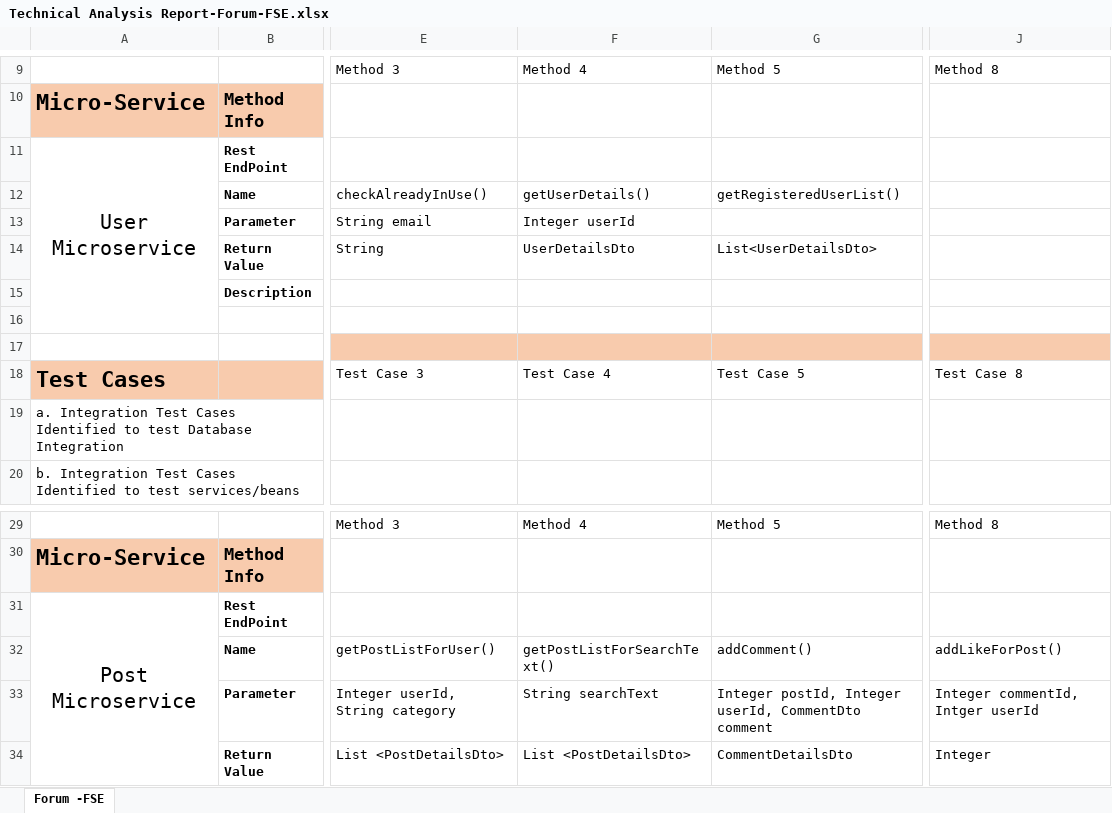
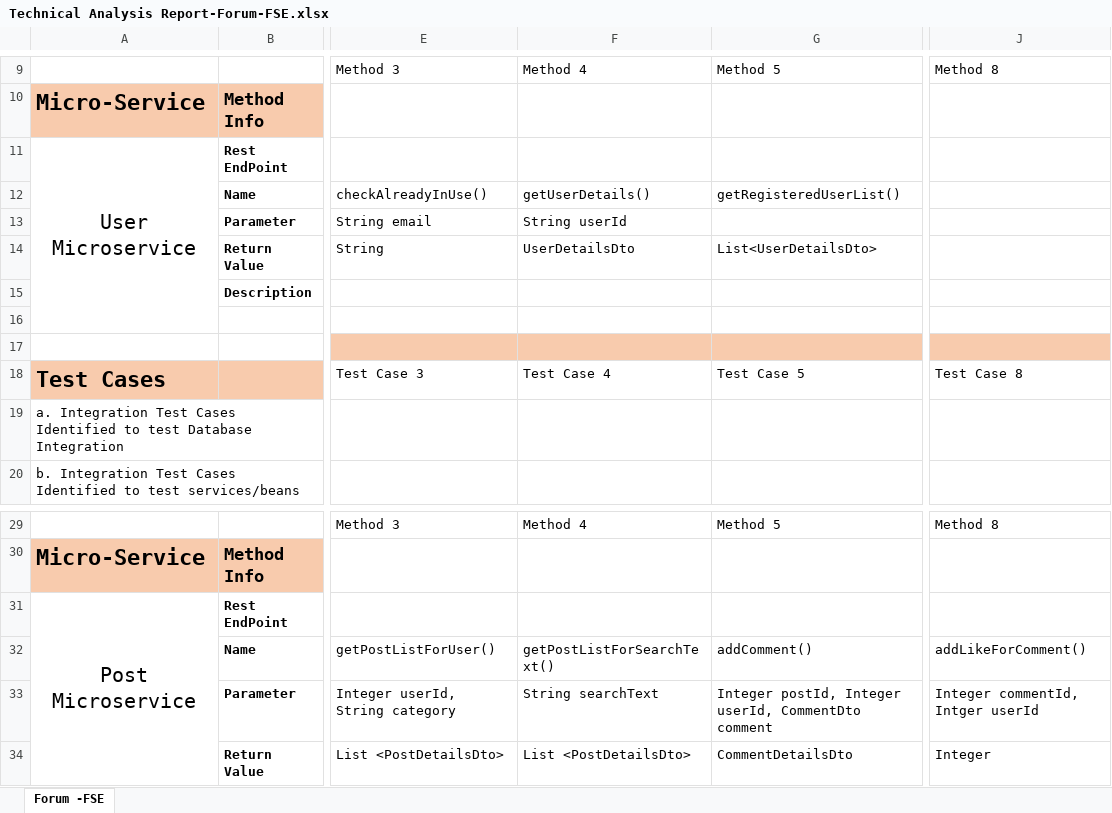
Before and after one commit to Navin-Gupta/iiht-yaksha-forum, an Excel workbook: Technical Analysis Report-Forum-FSE.xlsx, sheet Forum -FSE, drawn as a sheet; only a part is shown, gaps mark what is left out; values as stored, in another font and other column widths than the file's, no borders; the diff names each change by its address in the sheet, - before the commit and + after, or states it on an @@ line.

Commit message:
Add files via upload

```diff
--- a/Technical Analysis Report-Forum-FSE.xlsx (sheet Forum -FSE)
+++ b/Technical Analysis Report-Forum-FSE.xlsx (sheet Forum -FSE)
-F13: Integer userId
+F13: String userId
-J32: addLikeForPost()
+J32: addLikeForComment()
```
